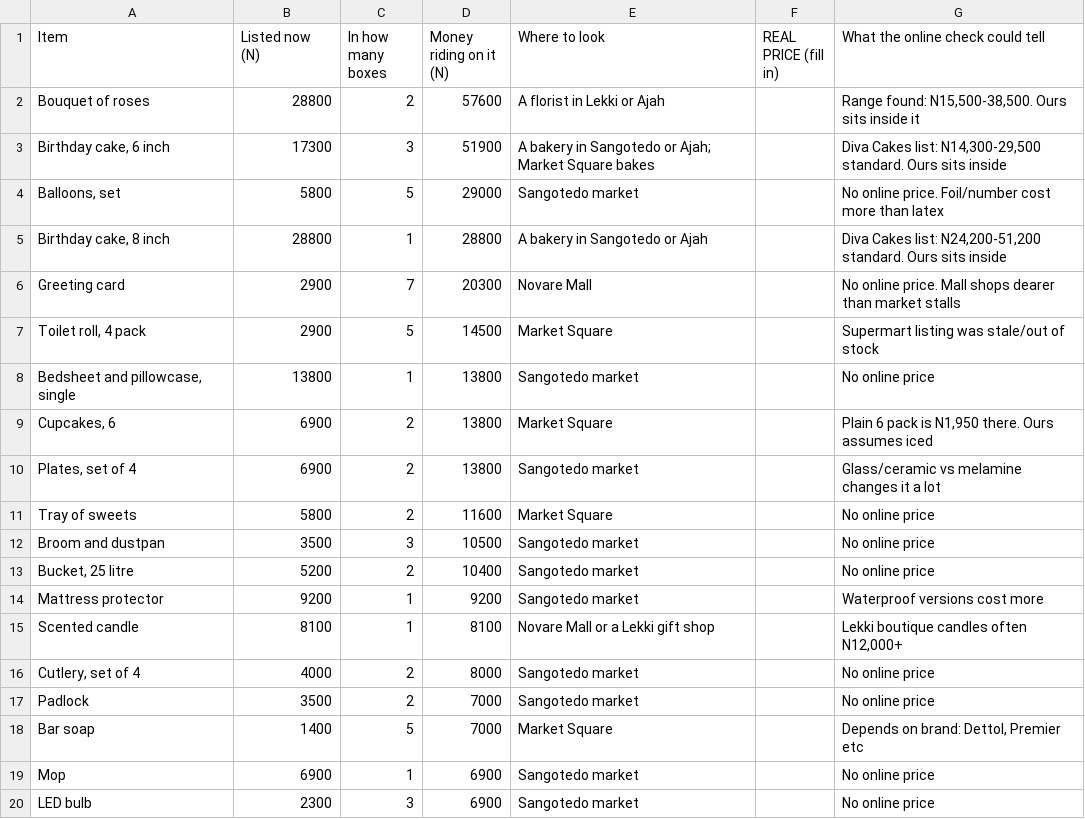
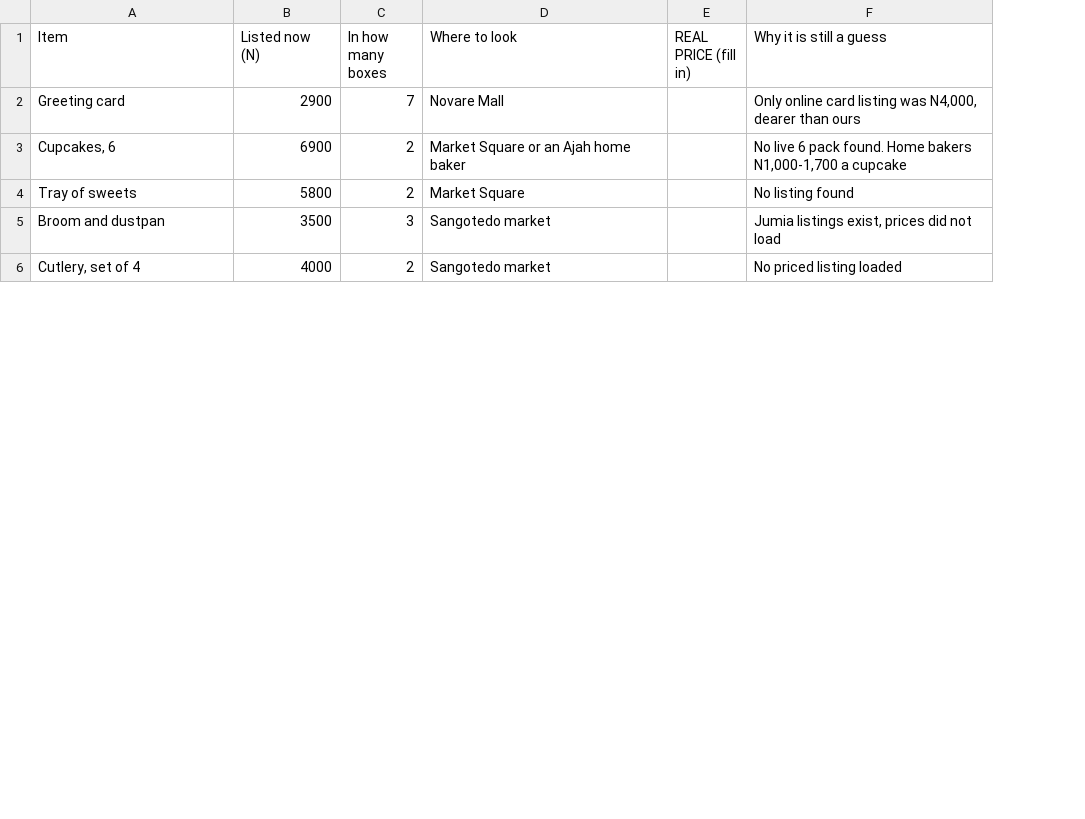
Before and after one commit to chinazaaa/Sudu-delivery-, a CSV file: docs/prices-to-confirm.csv, drawn as a sheet; only a part is shown; removed rows and columns are numbered as before the commit, all else as after; the diff covers the shown part only; the diff names each change by its address in the sheet, - before the commit and + after, or states it on an @@ line.

```diff
--- a/docs/prices-to-confirm.csv
+++ b/docs/prices-to-confirm.csv
-column D (Money riding on it (N)), row 6: 20300; row 9: 13800; rows 11-12: 11600 | 10500; row 16: 8000
-column G (What the online check could tell), row 6: No online price. Mall shops dearer than market stalls; row 9: Plain 6 pack is N1,950 there. Ours assumes iced; rows 11-12: No online price | No online price; row 16: No online price
+column F (Why it is still a guess), rows 2-6: Only online card listing was N4,000, dearer than ours | No live 6 pack found. Home bakers N1,000-1,700 a cupcake | No listing found | Jumia listings exist, prices did not load | No priced listing loaded
-row 2: Bouquet of roses | 28800 | 2 | 57600 | A florist in Lekki or Ajah |  | Range found: N15,500-38,500. Ours sits inside it
-row 3: Birthday cake, 6 inch | 17300 | 3 | 51900 | A bakery in Sangotedo or Ajah; Market Square bakes |  | Diva Cakes list: N14,300-29,500 standard. Ours sits inside
-row 4: Balloons, set | 5800 | 5 | 29000 | Sangotedo market |  | No online price. Foil/number cost more than latex
-row 5: Birthday cake, 8 inch | 28800 | 1 | 28800 | A bakery in Sangotedo or Ajah |  | Diva Cakes list: N24,200-51,200 standard. Ours sits inside
-row 7: Toilet roll, 4 pack | 2900 | 5 | 14500 | Market Square |  | Supermart listing was stale/out of stock
-row 8: Bedsheet and pillowcase, single | 13800 | 1 | 13800 | Sangotedo market |  | No online price
-D3 (Where to look): Market Square
+D3 (Where to look): Market Square or an Ajah home baker
-row 10: Plates, set of 4 | 6900 | 2 | 13800 | Sangotedo market |  | Glass/ceramic vs melamine changes it a lot
-row 13: Bucket, 25 litre | 5200 | 2 | 10400 | Sangotedo market |  | No online price
-row 14: Mattress protector | 9200 | 1 | 9200 | Sangotedo market |  | Waterproof versions cost more
-row 15: Scented candle | 8100 | 1 | 8100 | Novare Mall or a Lekki gift shop |  | Lekki boutique candles often N12,000+
-row 17: Padlock | 3500 | 2 | 7000 | Sangotedo market |  | No online price
-row 18: Bar soap | 1400 | 5 | 7000 | Market Square |  | Depends on brand: Dettol, Premier etc
-row 19: Mop | 6900 | 1 | 6900 | Sangotedo market |  | No online price
-row 20: LED bulb | 2300 | 3 | 6900 | Sangotedo market |  | No online price
```
Also changed, not shown: 14 removed rows elsewhere in this file, 1 other file.
